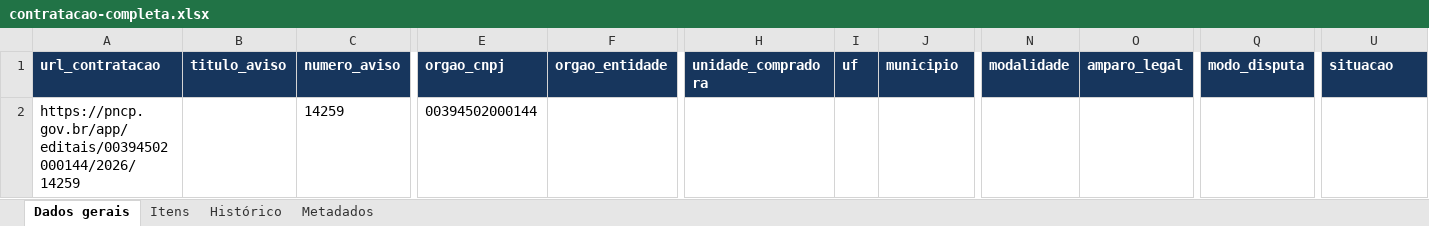
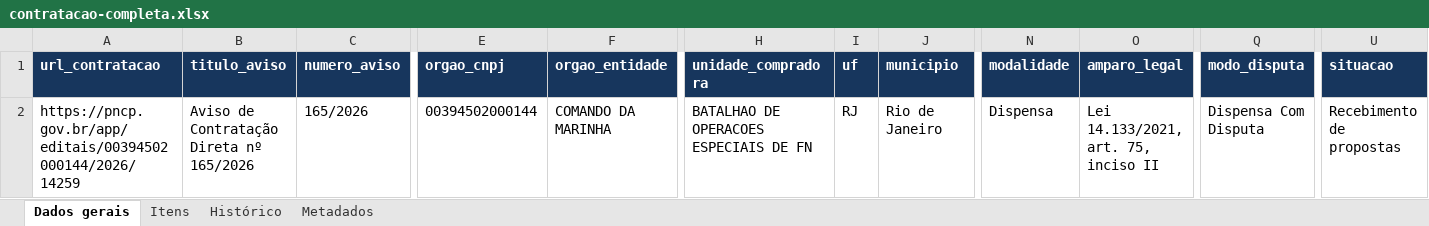
Before and after one commit to carlos-andrade/LICITACAO, an Excel workbook: EDITAIS/CONTRATACAO-00394502000144-2026-14259/contratacao-completa.xlsx, sheet Dados gerais, drawn as a sheet; only a part is shown, gaps mark what is left out; values as stored, in another font and other column widths than the file's, no borders; removed rows and columns are numbered as before the commit, all else as after; rows hold the shown columns only; the diff names each change by its address in the sheet, - before the commit and + after, or states it on an @@ line.

```diff
--- a/EDITAIS/CONTRATACAO-00394502000144-2026-14259/contratacao-completa.xlsx (sheet Dados gerais)
+++ b/EDITAIS/CONTRATACAO-00394502000144-2026-14259/contratacao-completa.xlsx (sheet Dados gerais)
-row 2: https://pncp.gov.br/app/editais/00394502000144/2026/14259 |  | 14259 | 00394502000144
+row 2: https://pncp.gov.br/app/editais/00394502000144/2026/14259 | Aviso de Contratação Direta nº 165/2026 | 165/2026 | 00394502000144 | COMANDO DA MARINHA | BATALHAO DE OPERACOES ESPECIAIS DE FN | RJ | Rio de Janeiro | Dispensa | Lei 14.133/2021, art. 75, inciso II | Dispensa Com Disputa | Recebimento de propostas
```
Also changed, not shown: sheet Metadados, 2 other files.
